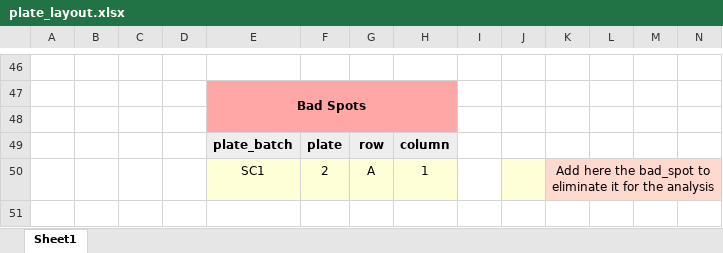
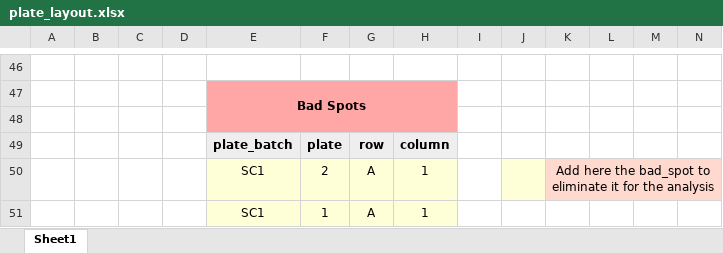
Before and after one commit to Gabaldonlab/Q-PHAST, an Excel workbook: testing/testing_subsets/AST_48h_subset/input/plate_layout.xlsx, sheet Sheet1, drawn as a sheet; only a part is shown, gaps mark what is left out; values as stored, in another font and other column widths than the file's, no borders; the diff names each change by its address in the sheet, - before the commit and + after, or states it on an @@ line.

```diff
--- a/testing/testing_subsets/AST_48h_subset/input/plate_layout.xlsx (sheet Sheet1)
+++ b/testing/testing_subsets/AST_48h_subset/input/plate_layout.xlsx (sheet Sheet1)
+row 51:  |  |  |  | SC1 | 1 | A | 1
```
Also changed, not shown: 2 other files.
